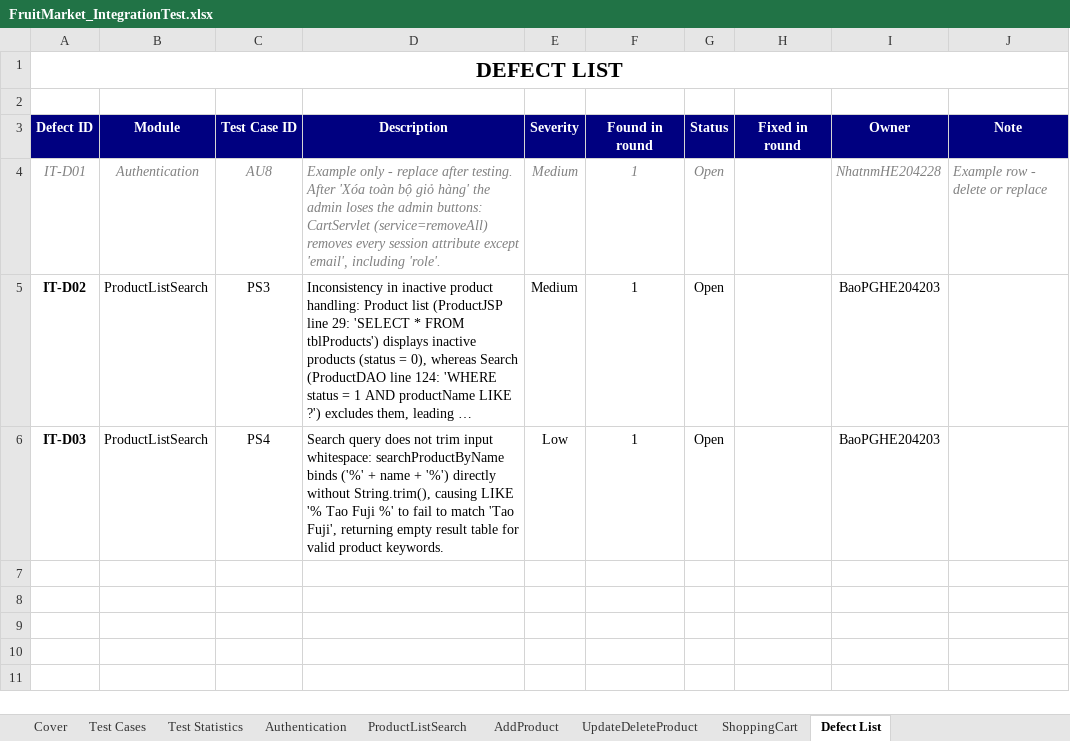
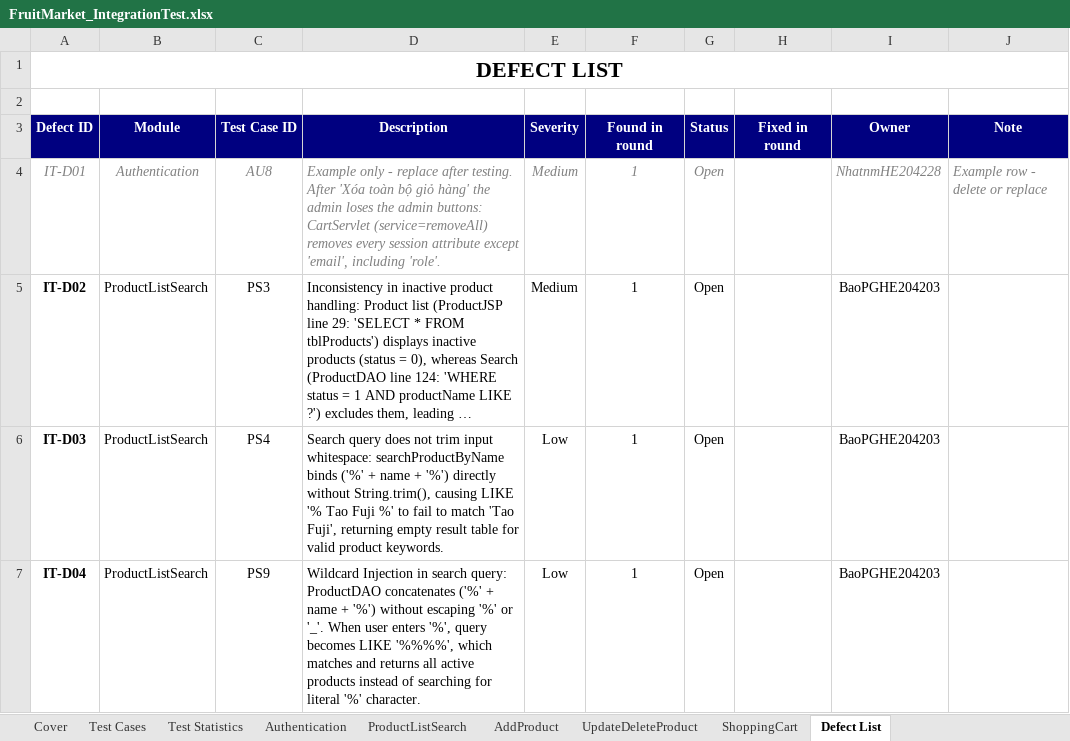
Before and after one commit to giabaomc/SWT301_FruitMarket, an Excel workbook: FruitMarket_IntegrationTest.xlsx, sheet Defect List, drawn as a sheet; long unchanged cells end in …; values as stored, in another font and other column widths than the file's, no borders; the diff names each change by its address in the sheet, - before the commit and + after, or states it on an @@ line.

Commit message:
feat(test): add integration test cases PS7, PS8, PS9 and defect IT-D04 to code, excel, and report

```diff
--- a/FruitMarket_IntegrationTest.xlsx (sheet Defect List)
+++ b/FruitMarket_IntegrationTest.xlsx (sheet Defect List)
+row 7: IT-D04 | ProductListSearch | PS9 | Wildcard Injection in search query: ProductDAO concatenates ('%' + name + '%') without escaping '%' or '_'. When user enters '%', query becomes LIKE '%%%%', which matches and returns all active products instead of searching for literal '%' character. | Low | 1 | Open |  | BaoPGHE204203
```
Also changed, not shown: sheet ProductListSearch, sheet Cover, charts or pictures, 5 other files.
